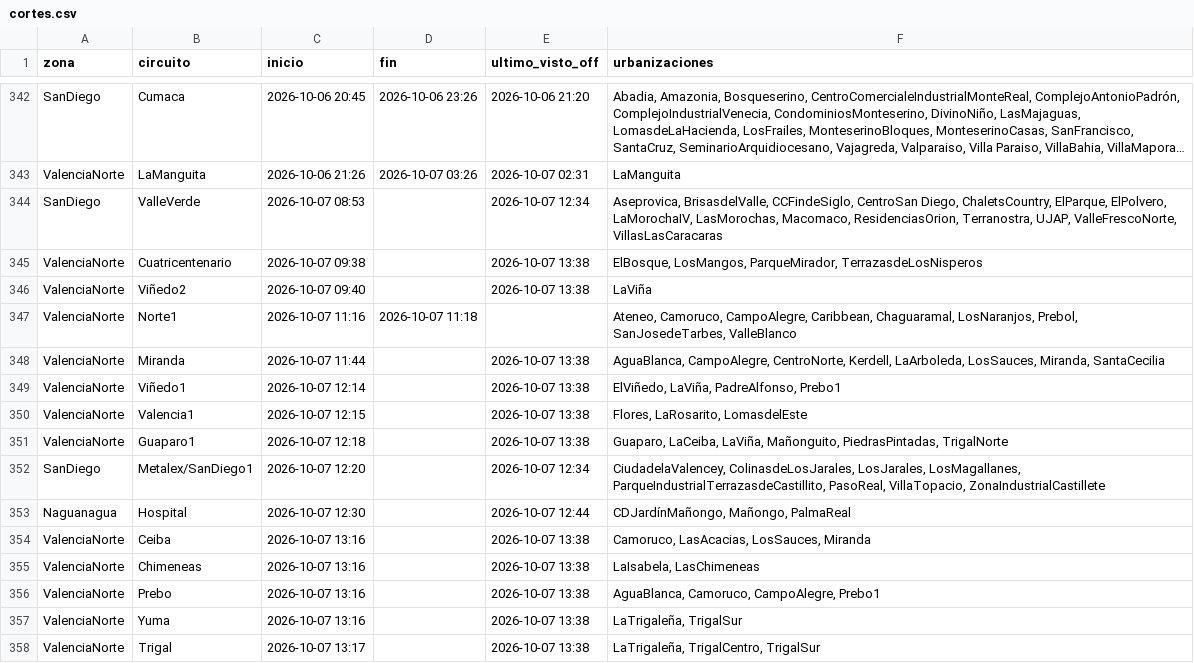
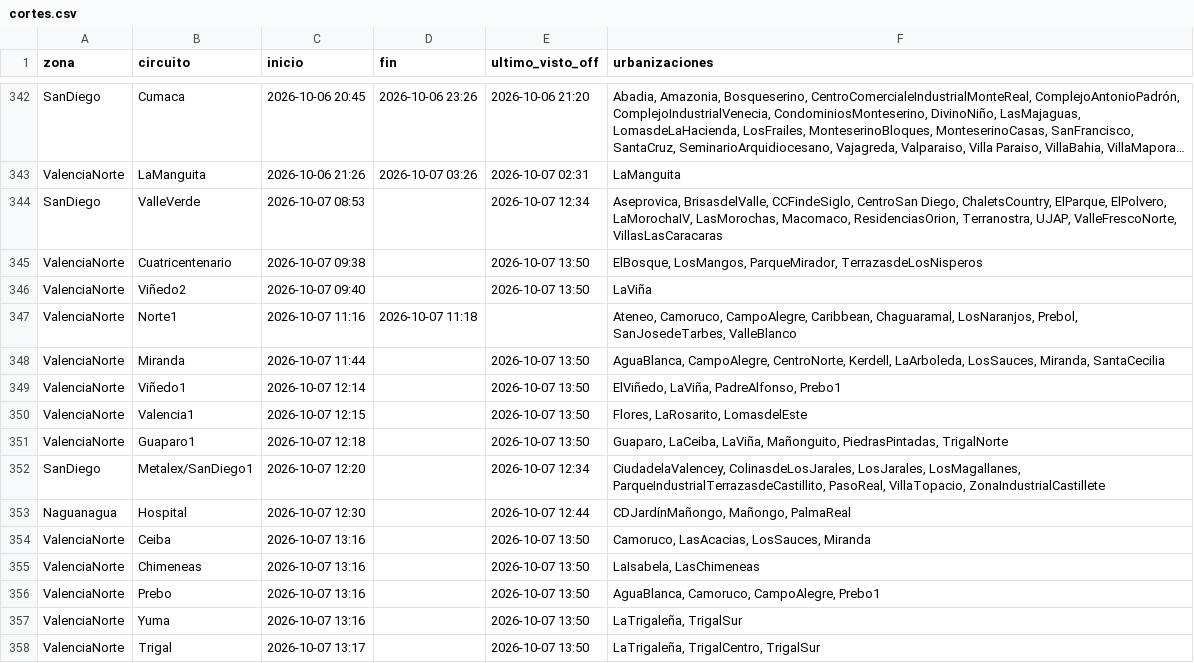
Before and after one commit to ricardotester12-glitch/cortes-luz-valencia, a CSV file: data/cortes.csv, drawn as a sheet; only a part is shown, gaps mark what is left out; long unchanged cells end in ….

```diff
--- a/data/cortes.csv
+++ b/data/cortes.csv
@@ -344,15 +344,15 @@ ValenciaNorte,LaManguita,2026-10-06 21:26,2026-10-07 03:26,2026-10-07 02:31,LaMa
 SanDiego,ValleVerde,2026-10-07 08:53,,2026-10-07 12:34,"Aseprovica, BrisasdelValle, CCFindeSiglo, CentroSan Diego, ChaletsCountry, ElParque, ElPolvero, LaMorochaIV, LasMorochas, Macomaco, ResidenciasOrion, Terranostra, UJAP, ValleFrescoNorte, VillasLasCaracaras"
-ValenciaNorte,Cuatricentenario,2026-10-07 09:38,,2026-10-07 13:38,"ElBosque, LosMangos, ParqueMirador, TerrazasdeLosNisperos"
-ValenciaNorte,Viñedo2,2026-10-07 09:40,,2026-10-07 13:38,LaViña
+ValenciaNorte,Cuatricentenario,2026-10-07 09:38,,2026-10-07 13:50,"ElBosque, LosMangos, ParqueMirador, TerrazasdeLosNisperos"
+ValenciaNorte,Viñedo2,2026-10-07 09:40,,2026-10-07 13:50,LaViña
 ValenciaNorte,Norte1,2026-10-07 11:16,2026-10-07 11:18,,"Ateneo, Camoruco, CampoAlegre, Caribbean, Chaguaramal, LosNaranjos, Prebol, SanJosedeTarbes, ValleBlanco"
-ValenciaNorte,Miranda,2026-10-07 11:44,,2026-10-07 13:38,"AguaBlanca, CampoAlegre, CentroNorte, Kerdell, LaArboleda, LosSauces, Miranda, SantaCecilia"
-ValenciaNorte,Viñedo1,2026-10-07 12:14,,2026-10-07 13:38,"ElViñedo, LaViña, PadreAlfonso, Prebo1"
-ValenciaNorte,Valencia1,2026-10-07 12:15,,2026-10-07 13:38,"Flores, LaRosarito, LomasdelEste"
-ValenciaNorte,Guaparo1,2026-10-07 12:18,,2026-10-07 13:38,"Guaparo, LaCeiba, LaViña, Mañonguito, PiedrasPintadas, TrigalNorte"
+ValenciaNorte,Miranda,2026-10-07 11:44,,2026-10-07 13:50,"AguaBlanca, CampoAlegre, CentroNorte, Kerdell, LaArboleda, LosSauces, Miranda, SantaCecilia"
+ValenciaNorte,Viñedo1,2026-10-07 12:14,,2026-10-07 13:50,"ElViñedo, LaViña, PadreAlfonso, Prebo1"
+ValenciaNorte,Valencia1,2026-10-07 12:15,,2026-10-07 13:50,"Flores, LaRosarito, LomasdelEste"
+ValenciaNorte,Guaparo1,2026-10-07 12:18,,2026-10-07 13:50,"Guaparo, LaCeiba, LaViña, Mañonguito, PiedrasPintadas, TrigalNorte"
 SanDiego,Metalex/SanDiego1,2026-10-07 12:20,,2026-10-07 12:34,"CiudadelaValencey, ColinasdeLosJarales, LosJarales, LosMagallanes, ParqueIndustrialTerrazasdeCastillito, PasoReal, VillaTopacio, ZonaIndustrialCastillete"
 Naguanagua,Hospital,2026-10-07 12:30,,2026-10-07 12:44,"CDJardínMañongo, Mañongo, PalmaReal"
-ValenciaNorte,Ceiba,2026-10-07 13:16,,2026-10-07 13:38,"Camoruco, LasAcacias, LosSauces, Miranda"
-ValenciaNorte,Chimeneas,2026-10-07 13:16,,2026-10-07 13:38,"LaIsabela, LasChimeneas"
-ValenciaNorte,Prebo,2026-10-07 13:16,,2026-10-07 13:38,"AguaBlanca, Camoruco, CampoAlegre, Prebo1"
-ValenciaNorte,Yuma,2026-10-07 13:16,,2026-10-07 13:38,"LaTrigaleña, TrigalSur"
-ValenciaNorte,Trigal,2026-10-07 13:17,,2026-10-07 13:38,"LaTrigaleña, TrigalCentro, TrigalSur"
+ValenciaNorte,Ceiba,2026-10-07 13:16,,2026-10-07 13:50,"Camoruco, LasAcacias, LosSauces, Miranda"
+ValenciaNorte,Chimeneas,2026-10-07 13:16,,2026-10-07 13:50,"LaIsabela, LasChimeneas"
+ValenciaNorte,Prebo,2026-10-07 13:16,,2026-10-07 13:50,"AguaBlanca, Camoruco, CampoAlegre, Prebo1"
+ValenciaNorte,Yuma,2026-10-07 13:16,,2026-10-07 13:50,"LaTrigaleña, TrigalSur"
+ValenciaNorte,Trigal,2026-10-07 13:17,,2026-10-07 13:50,"LaTrigaleña, TrigalCentro, TrigalSur"
```
Also changed, not shown: data/reportes.csv, 1 other file.
